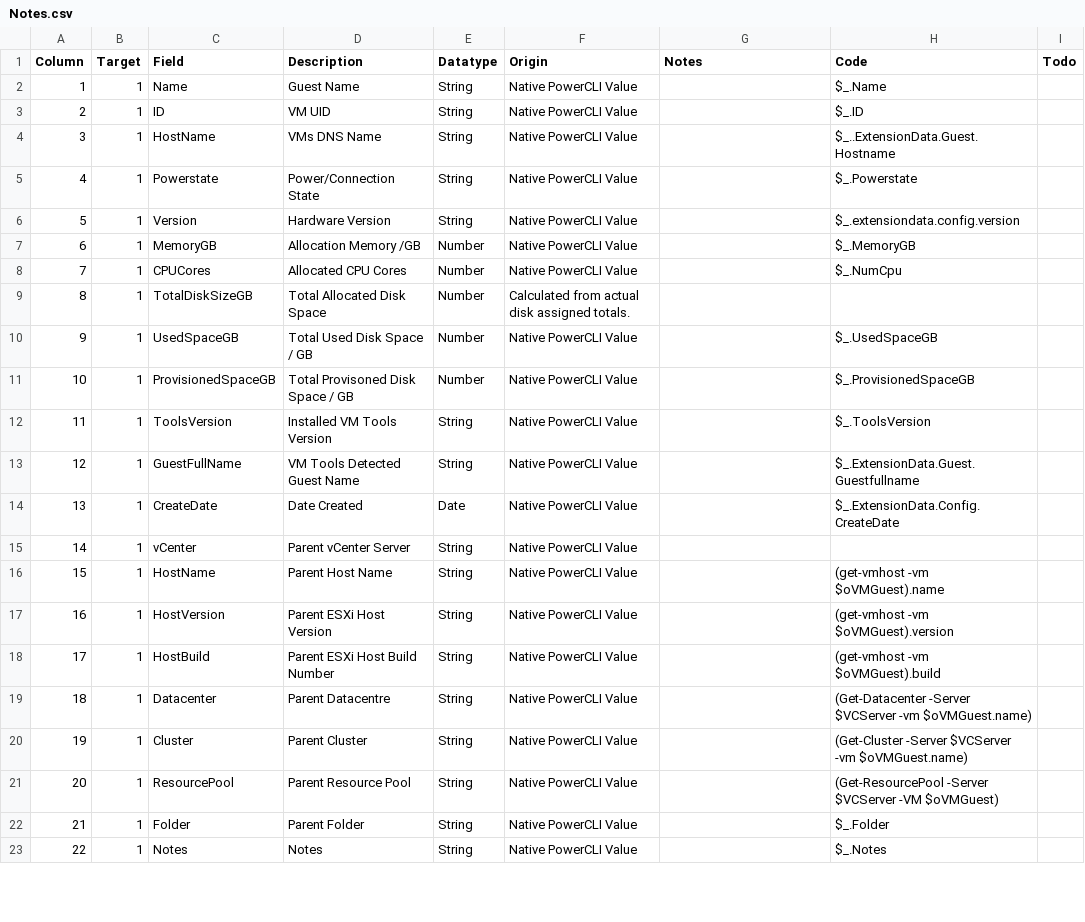
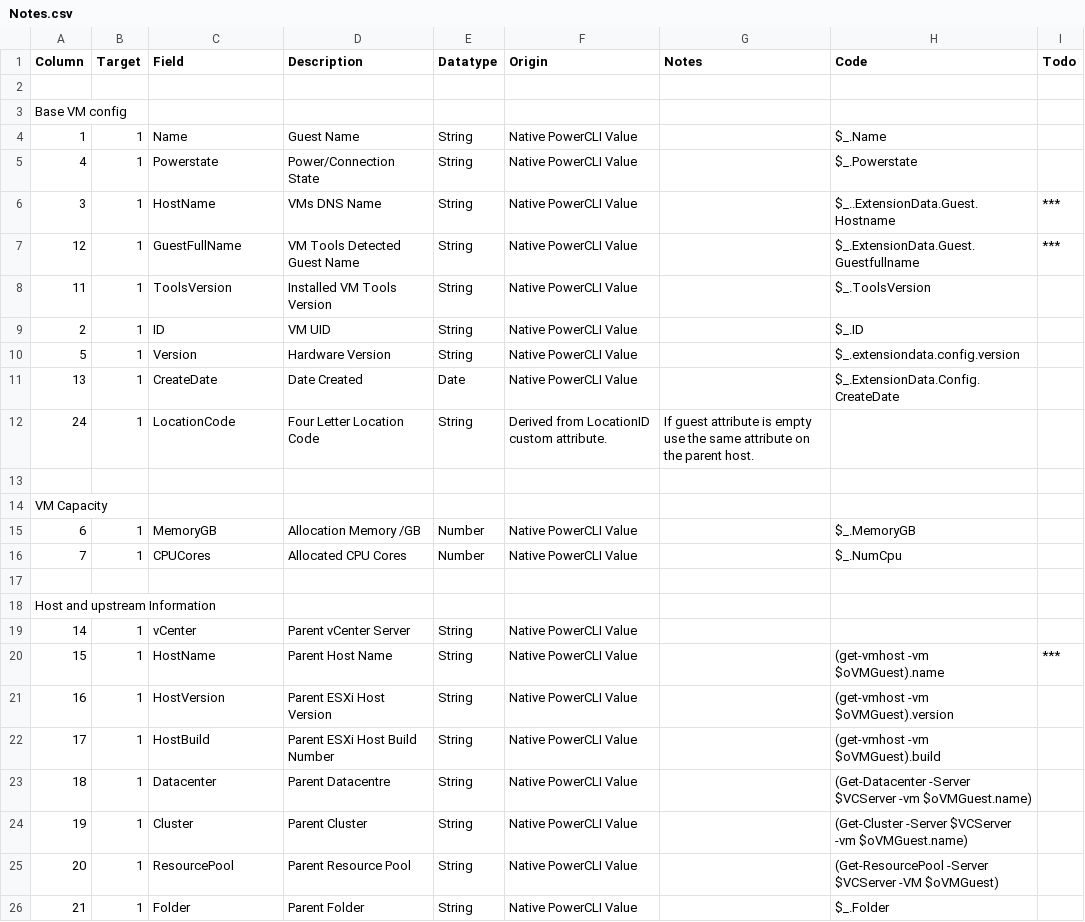
Before and after one commit to richardjj27/RJVMMetaMove, a CSV file: Notes.csv, drawn as a sheet; only a part is shown; the shorter side is filled out with more unchanged rows; the diff covers the shown part only.

Commit message:
Reorder Notes

```diff
--- a/Notes.csv
+++ b/Notes.csv
@@ -1,17 +1,21 @@
 Column,Target,Field,Description,Datatype,Origin,Notes,Code,Todo
+
+Base VM config,,,,,,,,
 1,1,Name,Guest Name,String,Native PowerCLI Value,,$_.Name,
+4,1,Powerstate,Power/Connection State,String,Native PowerCLI Value,,$_.Powerstate,
+3,1,HostName,VMs DNS Name,String,Native PowerCLI Value,,$_..ExtensionData.Guest.Hostname,***
+12,1,GuestFullName,VM Tools Detected Guest Name,String,Native PowerCLI Value,,$_.ExtensionData.Guest.Guestfullname,***
+11,1,ToolsVersion,Installed VM Tools Version,String,Native PowerCLI Value,,$_.ToolsVersion,
 2,1,ID,VM UID,String,Native PowerCLI Value,,$_.ID,
-3,1,HostName,VMs DNS Name,String,Native PowerCLI Value,,$_..ExtensionData.Guest.Hostname,
-4,1,Powerstate,Power/Connection State,String,Native PowerCLI Value,,$_.Powerstate,
 5,1,Version,Hardware Version,String,Native PowerCLI Value,,$_.extensiondata.config.version,
+13,1,CreateDate,Date Created,Date,Native PowerCLI Value,,$_.ExtensionData.Config.CreateDate,
+24,1,LocationCode,Four Letter Location Code,String,Derived from LocationID custom attribute.,If guest attribute is empty use the same attribute on the parent host.,,
+
+VM Capacity,,,,,,,,
 6,1,MemoryGB,Allocation Memory /GB,Number,Native PowerCLI Value,,$_.MemoryGB,
 7,1,CPUCores,Allocated CPU Cores,Number,Native PowerCLI Value,,$_.NumCpu,
-8,1,TotalDiskSizeGB,Total Allocated Disk Space,Number,Calculated from actual disk assigned totals.,,,
-9,1,UsedSpaceGB,Total Used Disk Space / GB,Number,Native PowerCLI Value,,$_.UsedSpaceGB,
-10,1,ProvisionedSpaceGB,Total Provisoned Disk Space / GB,Number,Native PowerCLI Value,,$_.ProvisionedSpaceGB,
-11,1,ToolsVersion,Installed VM Tools Version,String,Native PowerCLI Value,,$_.ToolsVersion,
-12,1,GuestFullName,VM Tools Detected Guest Name,String,Native PowerCLI Value,,$_.ExtensionData.Guest.Guestfullname,
-13,1,CreateDate,Date Created,Date,Native PowerCLI Value,,$_.ExtensionData.Config.CreateDate,
+
+Host and upstream Information,,,,,,,,
 14,1,vCenter,Parent vCenter Server,String,Native PowerCLI Value,,,
-15,1,HostName,Parent Host Name,String,Native PowerCLI Value,,(get-vmhost -vm $oVMGuest).name,
+15,1,HostName,Parent Host Name,String,Native PowerCLI Value,,(get-vmhost -vm $oVMGuest).name,***
 16,1,HostVersion,Parent ESXi Host Version,String,Native PowerCLI Value,,(get-vmhost -vm $oVMGuest).version ,
```
Also changed, not shown: 21 added rows, 1 removed row, 12 moved rows and 13 edited cells elsewhere in this file.
